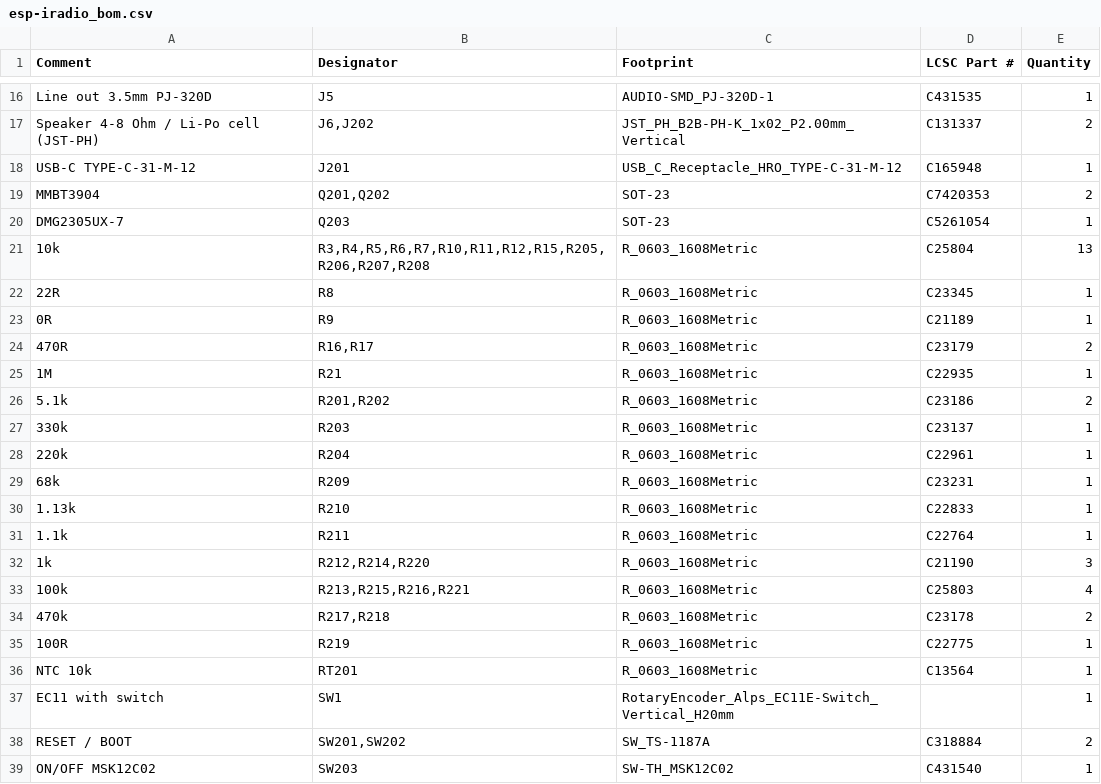
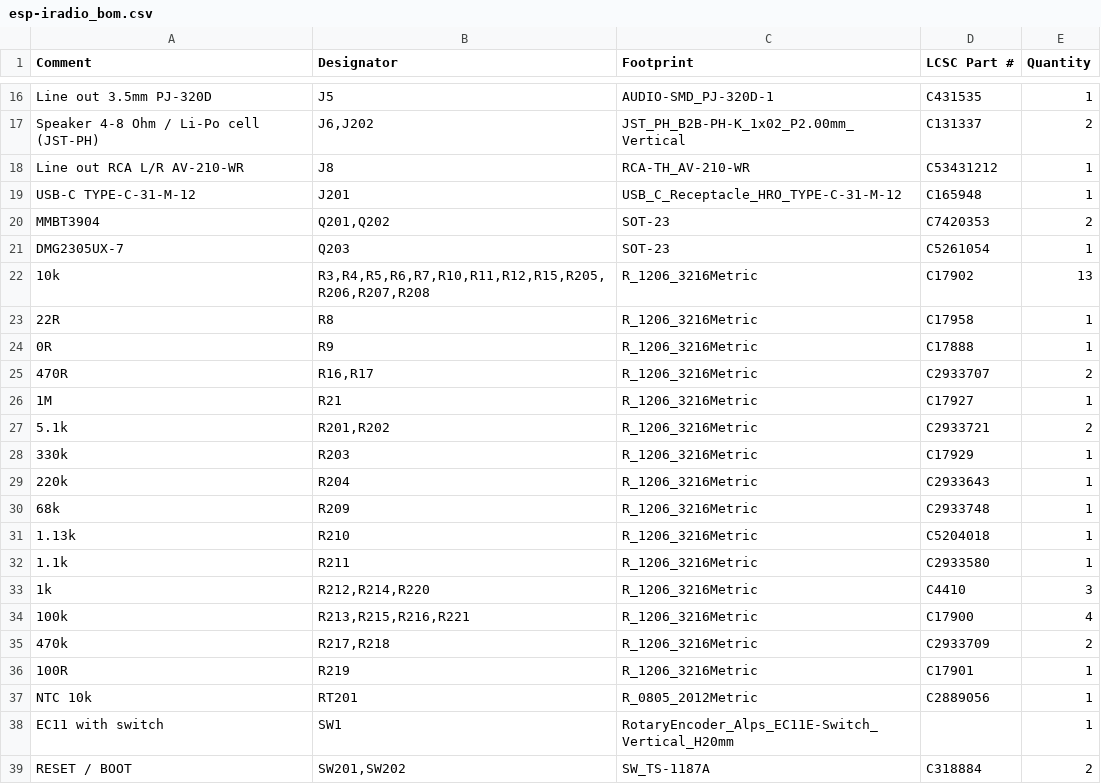
Before and after one commit to hghaken/ESP-iRadio, a CSV file: KiCad/esp-iradio/jlcpcb/esp-iradio_bom.csv, drawn as a sheet; only a part is shown, gaps mark what is left out; the shorter side is filled out with more unchanged rows; the diff covers the shown part only.

```diff
--- a/KiCad/esp-iradio/jlcpcb/esp-iradio_bom.csv
+++ b/KiCad/esp-iradio/jlcpcb/esp-iradio_bom.csv
@@ -17,2 +17,3 @@ Line out 3.5mm PJ-320D,J5,AUDIO-SMD_PJ-320D-1,C431535,1
 Speaker 4-8 Ohm / Li-Po cell (JST-PH),"J6,J202",JST_PH_B2B-PH-K_1x02_P2.00mm_Vertical,C131337,2
+Line out RCA L/R AV-210-WR,J8,RCA-TH_AV-210-WR,C53431212,1
 USB-C TYPE-C-31-M-12,J201,USB_C_Receptacle_HRO_TYPE-C-31-M-12,C165948,1
@@ -20,18 +21,18 @@ MMBT3904,"Q201,Q202",SOT-23,C7420353,2
 DMG2305UX-7,Q203,SOT-23,C5261054,1
-10k,"R3,R4,R5,R6,R7,R10,R11,R12,R15,R205,R206,R207,R208",R_0603_1608Metric,C25804,13
-22R,R8,R_0603_1608Metric,C23345,1
-0R,R9,R_0603_1608Metric,C21189,1
-470R,"R16,R17",R_0603_1608Metric,C23179,2
-1M,R21,R_0603_1608Metric,C22935,1
-5.1k,"R201,R202",R_0603_1608Metric,C23186,2
-330k,R203,R_0603_1608Metric,C23137,1
-220k,R204,R_0603_1608Metric,C22961,1
-68k,R209,R_0603_1608Metric,C23231,1
-1.13k,R210,R_0603_1608Metric,C22833,1
-1.1k,R211,R_0603_1608Metric,C22764,1
-1k,"R212,R214,R220",R_0603_1608Metric,C21190,3
-100k,"R213,R215,R216,R221",R_0603_1608Metric,C25803,4
-470k,"R217,R218",R_0603_1608Metric,C23178,2
-100R,R219,R_0603_1608Metric,C22775,1
-NTC 10k,RT201,R_0603_1608Metric,C13564,1
+10k,"R3,R4,R5,R6,R7,R10,R11,R12,R15,R205,R206,R207,R208",R_1206_3216Metric,C17902,13
+22R,R8,R_1206_3216Metric,C17958,1
+0R,R9,R_1206_3216Metric,C17888,1
+470R,"R16,R17",R_1206_3216Metric,C2933707,2
+1M,R21,R_1206_3216Metric,C17927,1
+5.1k,"R201,R202",R_1206_3216Metric,C2933721,2
+330k,R203,R_1206_3216Metric,C17929,1
+220k,R204,R_1206_3216Metric,C2933643,1
+68k,R209,R_1206_3216Metric,C2933748,1
+1.13k,R210,R_1206_3216Metric,C5204018,1
+1.1k,R211,R_1206_3216Metric,C2933580,1
+1k,"R212,R214,R220",R_1206_3216Metric,C4410,3
+100k,"R213,R215,R216,R221",R_1206_3216Metric,C17900,4
+470k,"R217,R218",R_1206_3216Metric,C2933709,2
+100R,R219,R_1206_3216Metric,C17901,1
+NTC 10k,RT201,R_0805_2012Metric,C2889056,1
 EC11 with switch,SW1,RotaryEncoder_Alps_EC11E-Switch_Vertical_H20mm,,1
```
Also changed, not shown: 21 edited cells elsewhere in this file, KiCad/esp-iradio/jlcpcb/esp-iradio_cpl.csv, 24 other files.
